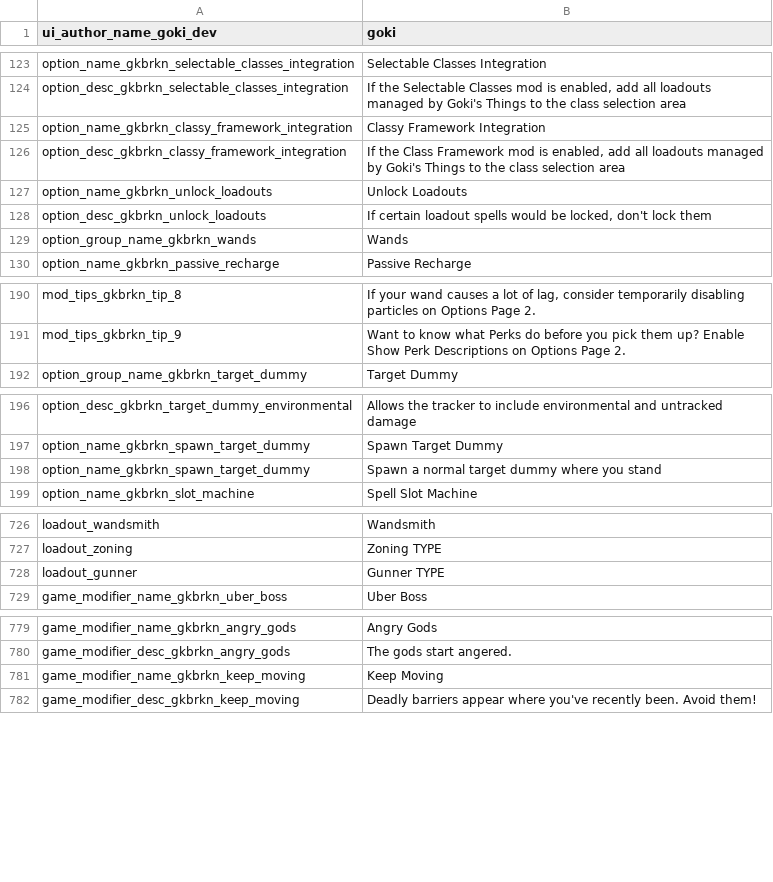
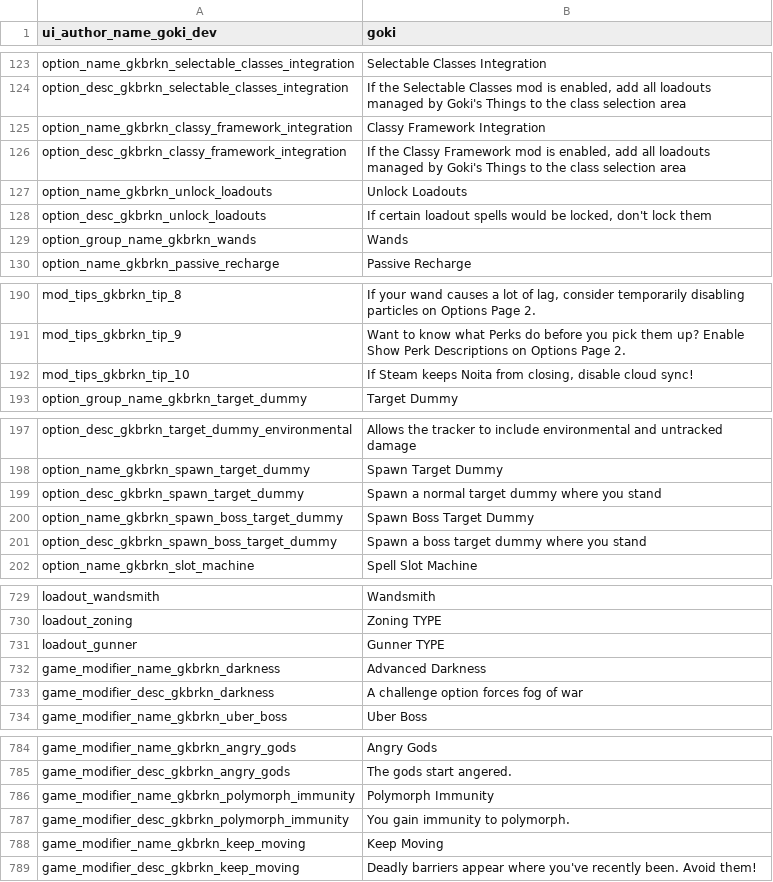
Before and after one commit to gokiburikin/gkbrkn_noita, a CSV file: files/gkbrkn/append/common.csv, drawn as a sheet; only a part is shown, gaps mark what is left out; the diff covers the shown part only.

Commit message:
Add Game Modifier: Polymorph Immunity
Dev Options are now hidden unless Options - Development Mode is enabled

Update Option: Rainbow Projectiles (only randomize costmetic particles. fixes rainbow water trail, etc)

Fix Champion Icons ragdolling when champion Lukki are killed

Update Action: Area Damage (no longer incorrectly stacks, damage multiplier 50% -> 100%, damage radius 16 -> 10)

Update Option: Manage External Content (don't show duplicate entries if mods incorrectly override vanilla spells)

Fix Option: Classy Framework Integration (properly give custom loadouts)

Fix Dev Option: No Polymorph

Fix Selectable Classes and Classy Framework integration messy loadouts (no spinning wands, potion sparkles)

Delay random start options until after loadouts are handled

Fix Random Starts (no longer duplicates generate primary or secondary wand in the world)

Fix outdated chest_random and chest_random_super scripts

Add Game Modifier: Advanced Darkness

```diff
--- a/files/gkbrkn/append/common.csv
+++ b/files/gkbrkn/append/common.csv
@@ -125,3 +125,3 @@ option_desc_gkbrkn_selectable_classes_integration,"If the Selectable Classes mod
 option_name_gkbrkn_classy_framework_integration,"Classy Framework Integration",,,,,,,,,,,,,
-option_desc_gkbrkn_classy_framework_integration,"If the Class Framework mod is enabled, add all loadouts managed by Goki's Things to the class selection area",,,,,,,,,,,,,
+option_desc_gkbrkn_classy_framework_integration,"If the Classy Framework mod is enabled, add all loadouts managed by Goki's Things to the class selection area",,,,,,,,,,,,,
 option_name_gkbrkn_unlock_loadouts,"Unlock Loadouts",,,,,,,,,,,,,
@@ -191,2 +191,3 @@ mod_tips_gkbrkn_tip_8,"If your wand causes a lot of lag, consider temporarily di
 mod_tips_gkbrkn_tip_9,"Want to know what Perks do before you pick them up? Enable Show Perk Descriptions on Options Page 2.",,,,,,,,,,,,,
+mod_tips_gkbrkn_tip_10,"If Steam keeps Noita from closing, disable cloud sync!",,,,,,,,,,,,,
 option_group_name_gkbrkn_target_dummy,"Target Dummy",,,,,,,,,,,,,
@@ -197,3 +198,5 @@ option_desc_gkbrkn_target_dummy_environmental,"Allows the tracker to include env
 option_name_gkbrkn_spawn_target_dummy,"Spawn Target Dummy",,,,,,,,,,,,,
-option_name_gkbrkn_spawn_target_dummy,"Spawn a normal target dummy where you stand",,,,,,,,,,,,,
+option_desc_gkbrkn_spawn_target_dummy,"Spawn a normal target dummy where you stand",,,,,,,,,,,,,
+option_name_gkbrkn_spawn_boss_target_dummy,"Spawn Boss Target Dummy",,,,,,,,,,,,,
+option_desc_gkbrkn_spawn_boss_target_dummy,"Spawn a boss target dummy where you stand",,,,,,,,,,,,,
 option_name_gkbrkn_slot_machine,"Spell Slot Machine",,,,,,,,,,,,,
@@ -728,2 +731,4 @@ loadout_zoning,"Zoning TYPE",,,,,,,,,,,,,
 loadout_gunner,"Gunner TYPE",,,,,,,,,,,,,
+game_modifier_name_gkbrkn_darkness,"Advanced Darkness",,,,,,,,,,,,,
+game_modifier_desc_gkbrkn_darkness,"A challenge option forces fog of war",,,,,,,,,,,,,
 game_modifier_name_gkbrkn_uber_boss,"Uber Boss",,,,,,,,,,,,,
@@ -780,2 +785,4 @@ game_modifier_name_gkbrkn_angry_gods,"Angry Gods",,,,,,,,,,,,,
 game_modifier_desc_gkbrkn_angry_gods,"The gods start angered.",,,,,,,,,,,,,
+game_modifier_name_gkbrkn_polymorph_immunity,"Polymorph Immunity",,,,,,,,,,,,,
+game_modifier_desc_gkbrkn_polymorph_immunity,"You gain immunity to polymorph.",,,,,,,,,,,,,
 game_modifier_name_gkbrkn_keep_moving,"Keep Moving",,,,,,,,,,,,,
```
Also changed, not shown: 1 edited cell elsewhere in this file, 33 other files.
